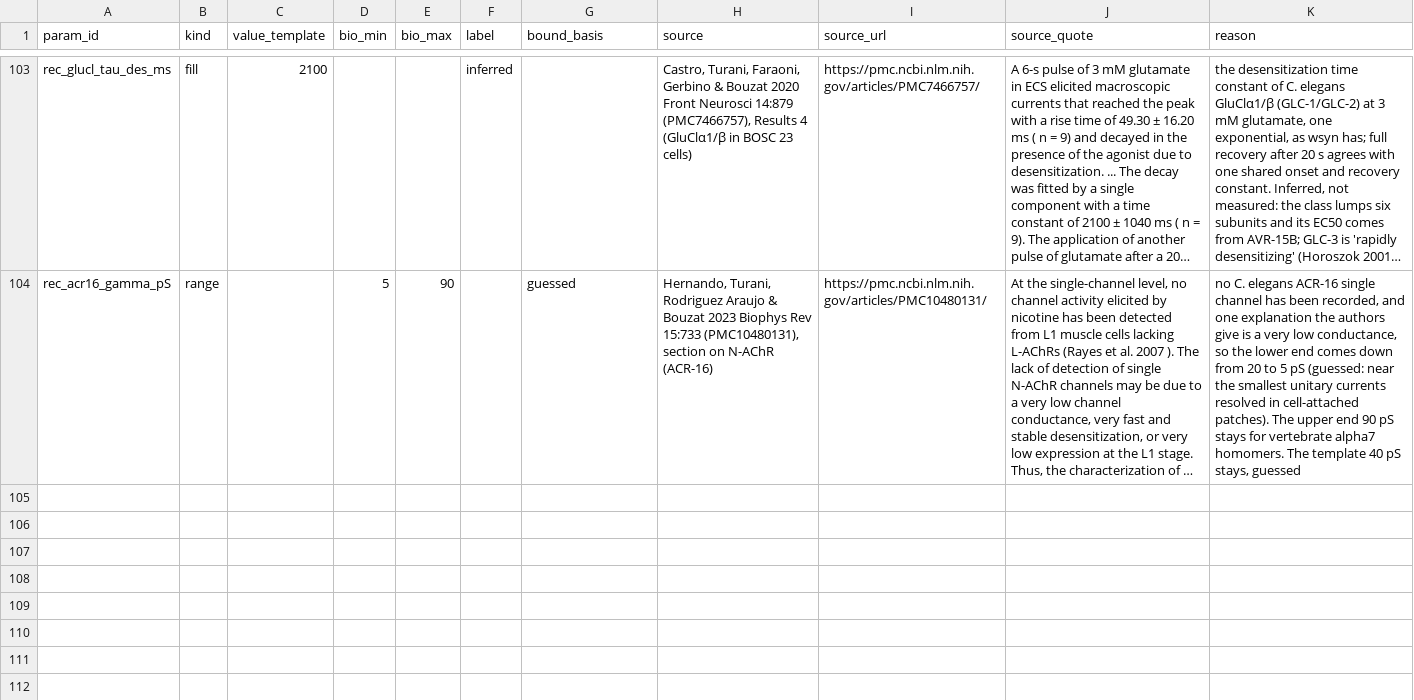
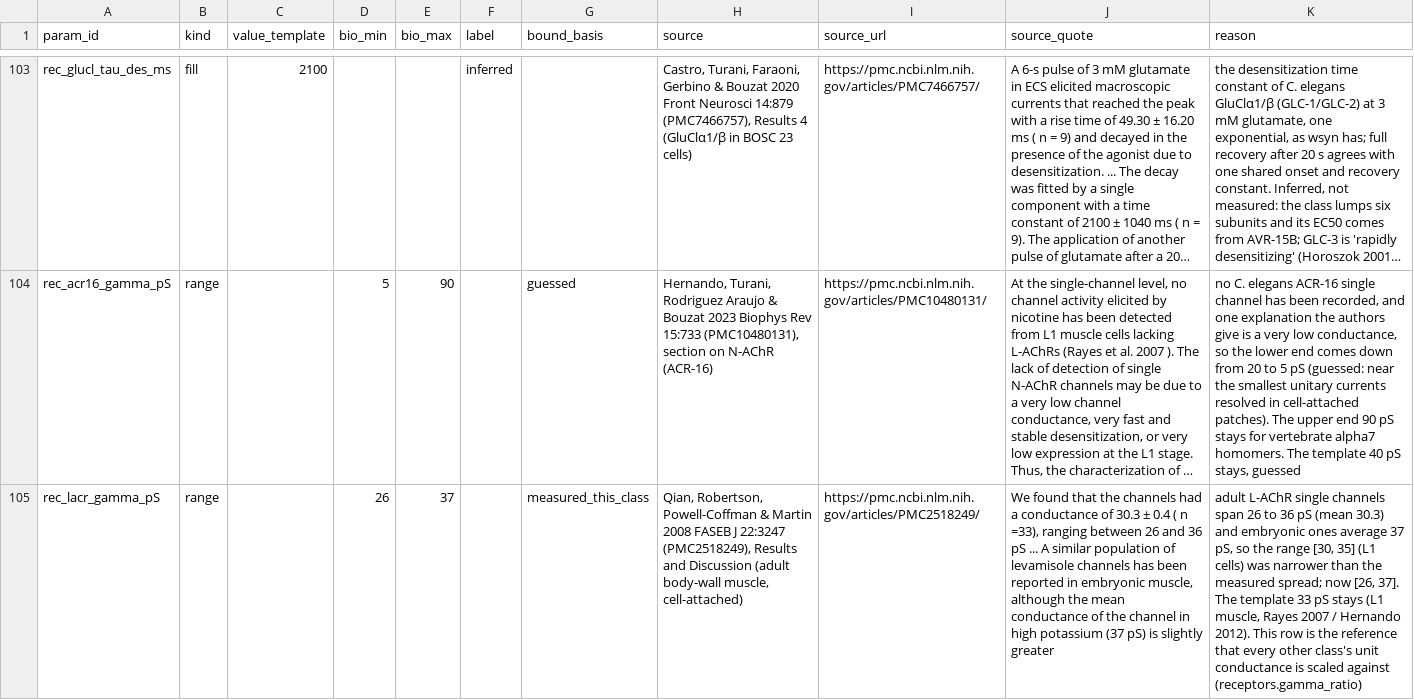
Before and after one commit to bengreff/fly-emulation, a CSV file: data/worm/catalog/fills.csv, drawn as a sheet; only a part is shown, gaps mark what is left out; long unchanged cells end in …; the diff names each change by its address in the sheet, - before the commit and + after, or states it on an @@ line.

```diff
--- a/data/worm/catalog/fills.csv
+++ b/data/worm/catalog/fills.csv
+row 105: rec_lacr_gamma_pS | range |  | 26 | 37 |  | measured_this_class | Qian, Robertson, Powell-Coffman & Martin 2008 FASEB J 22:3247 (PMC2518249), Results and Discussion (adult body-wall muscle, cell-attached) | https://pmc.ncbi.nlm.nih.gov/articles/PMC2518249/ | We found that the channels had a conductance of 30.3 ± 0.4 ( n =33), ranging between 26 and 36 pS ... A similar population of levamisole channels has been reported in embryonic muscle, although the mean conductance of the channel in high potassium (37 pS) is slightly greater | adult L-AChR single channels span 26 to 36 pS (mean 30.3) and embryonic ones average 37 pS, so the range [30, 35] (L1 cells) was narrower than the measured spread; now [26, 37]. The template 33 pS stays (L1 muscle, Rayes 2007 / Hernando 2012). This row is the reference that every other class's unit conductance is scaled against (receptors.gamma_ratio)
```
Also changed, not shown: data/worm/catalog/link_check.csv, data/worm/model/parameters.csv, 4 other files.
